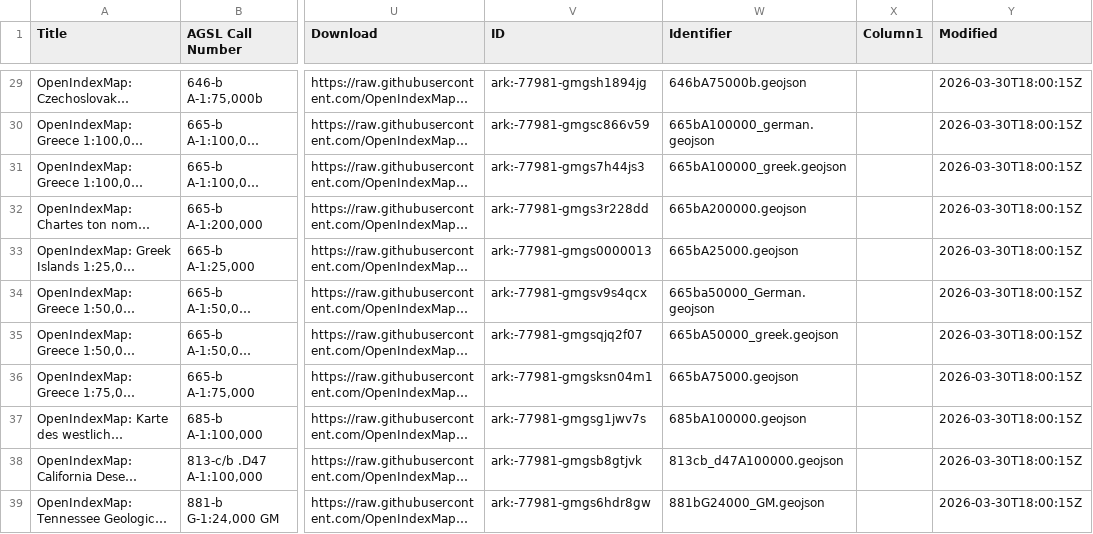
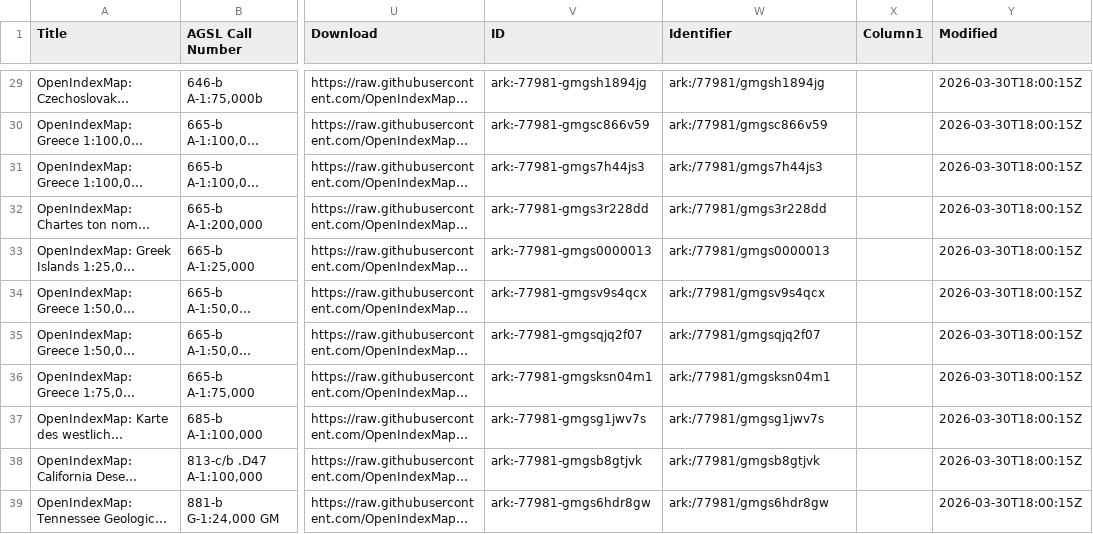
Before and after one commit to srappel/snakepit, a CSV file: notebooks/csv2JSON/OpenIndexMaps_Aardvark_workshop.csv, drawn as a sheet; only a part is shown, gaps mark what is left out; long unchanged cells end in …; the diff covers the shown part only; the diff names each change by its address in the sheet, - before the commit and + after, or states it on an @@ line.

```diff
--- a/notebooks/csv2JSON/OpenIndexMaps_Aardvark_workshop.csv
+++ b/notebooks/csv2JSON/OpenIndexMaps_Aardvark_workshop.csv
-W29 (Identifier): 646bA75000b.geojson
+W29 (Identifier): ark:/77981/gmgsh1894jg
-W30 (Identifier): 665bA100000_german.geojson
+W30 (Identifier): ark:/77981/gmgsc866v59
-W31 (Identifier): 665bA100000_greek.geojson
+W31 (Identifier): ark:/77981/gmgs7h44js3
-W32 (Identifier): 665bA200000.geojson
+W32 (Identifier): ark:/77981/gmgs3r228dd
-W33 (Identifier): 665bA25000.geojson
+W33 (Identifier): ark:/77981/gmgs0000013
-W34 (Identifier): 665ba50000_German.geojson
+W34 (Identifier): ark:/77981/gmgsv9s4qcx
-W35 (Identifier): 665bA50000_greek.geojson
+W35 (Identifier): ark:/77981/gmgsqjq2f07
-W36 (Identifier): 665bA75000.geojson
+W36 (Identifier): ark:/77981/gmgsksn04m1
-W37 (Identifier): 685bA100000.geojson
+W37 (Identifier): ark:/77981/gmgsg1jwv7s
-W38 (Identifier): 813cb_d47A100000.geojson
+W38 (Identifier): ark:/77981/gmgsb8gtjvk
-W39 (Identifier): 881bG24000_GM.geojson
+W39 (Identifier): ark:/77981/gmgs6hdr8gw
```
Also changed, not shown: 27 edited cells elsewhere in this file, notebooks/csv2JSON/01_template.csv, 2 other files.
